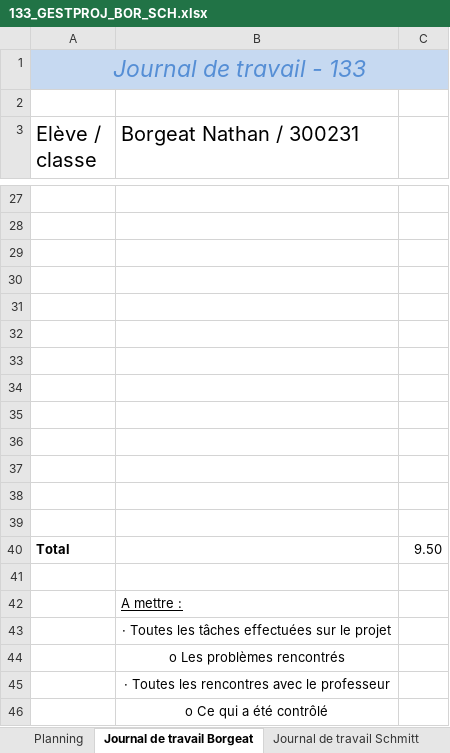
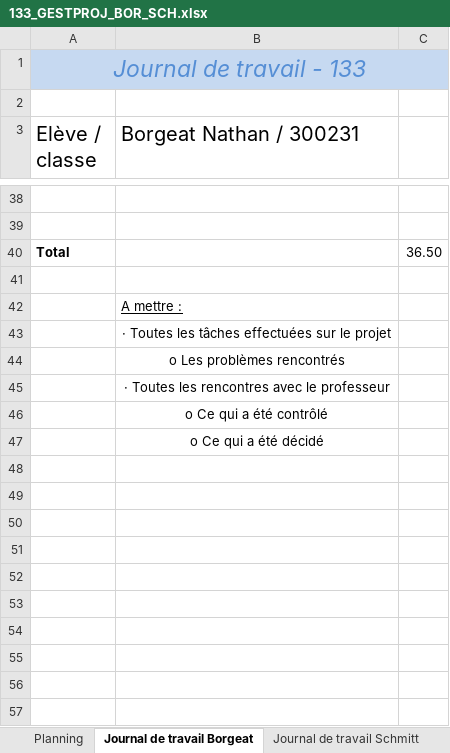
Before and after one commit to emf-info-133/module-133-classe-300231-NathanBorgeat, an Excel workbook: documentation/133_GESTPROJ_BOR_SCH.xlsx, sheet Journal de travail Borgeat, drawn as a sheet; only a part is shown, gaps mark what is left out; the shorter side is filled out with more unchanged rows; values as stored, in another font and other column widths than the file's, no borders; removed rows and columns are numbered as before the commit, all else as after; the diff covers the shown part only; the diff names each change by its address in the sheet, - before the commit and + after, or states it on an @@ line.

```diff
--- a/documentation/133_GESTPROJ_BOR_SCH.xlsx (sheet Journal de travail Borgeat)
+++ b/documentation/133_GESTPROJ_BOR_SCH.xlsx (sheet Journal de travail Borgeat)
-row 29: (empty)
-row 30: (empty)
-row 31: (empty)
-row 32: (empty)
-row 33: (empty)
-row 34: (empty)
-row 35: (empty)
-row 36: (empty)
-row 37: (empty)
-row 38: (empty)
-row 39: (empty)
-C40: 9.50
+C40: 36.50
```
Also changed, not shown: 11 added rows and 1 edited cell elsewhere in this sheet, sheet Journal de travail Schmitt, sheet Planning, 2 other files.
